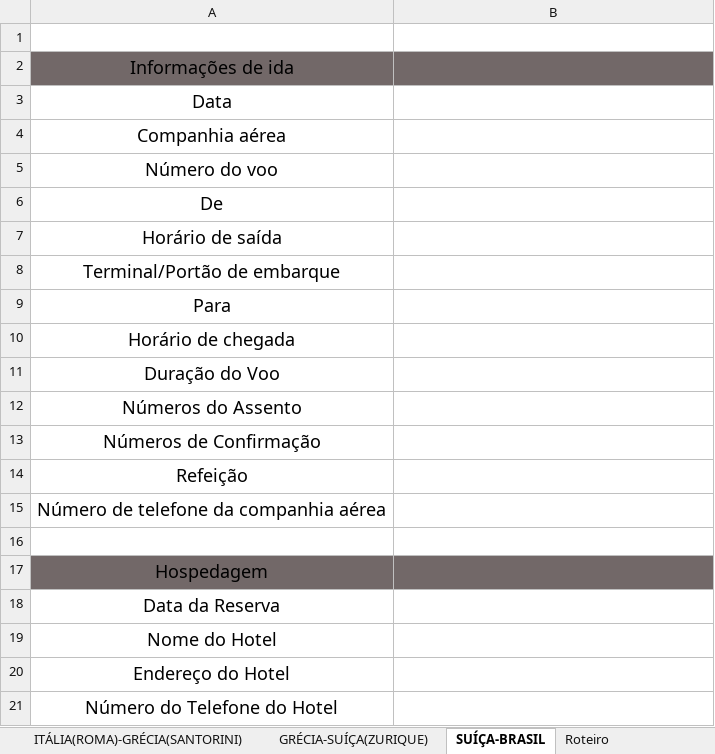
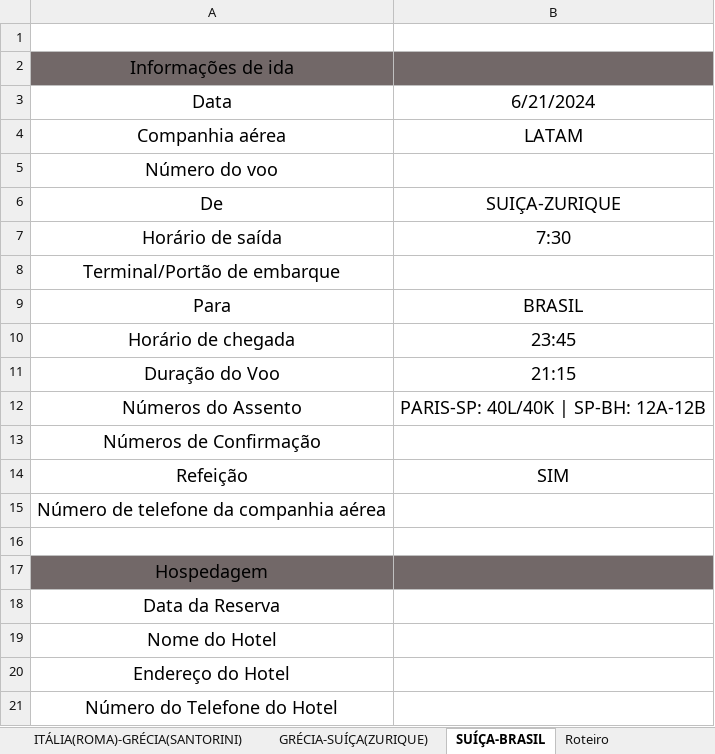
Before and after one commit to acamilateixeira/EuroTrip2024, an Excel workbook: rotas.xlsx, sheet SUÍÇA-BRASIL, drawn as a sheet; only a part is shown; values as stored, in another font and other column widths than the file's, no borders; charts and pictures and table styles not drawn; the diff covers the shown part only; the diff names each change by its address in the sheet, - before the commit and + after, or states it on an @@ line.

```diff
--- a/rotas.xlsx (sheet SUÍÇA-BRASIL)
+++ b/rotas.xlsx (sheet SUÍÇA-BRASIL)
-B3: (empty)
+B3: 6/21/2024
-B4: (empty)
+B4: LATAM
-B6: (empty)
+B6: SUIÇA-ZURIQUE
-B7: (empty)
+B7: 7:30
-B9: (empty)
+B9: BRASIL
-B10: (empty)
+B10: 23:45
-B11: (empty)
+B11: 21:15
-B12: (empty)
+B12: PARIS-SP: 40L/40K | SP-BH: 12A-12B
-B14: (empty)
+B14: SIM
```
Also changed, not shown: 19 removed rows, 1 edited cell, cell formats and merged cells elsewhere in this sheet, sheet BRASIL - ITÁLIA(ROMA), sheet ITÁLIA(ROMA)-GRÉCIA(SANTORINI), sheet GRÉCIA-SUÍÇA(ZURIQUE), charts or pictures.
